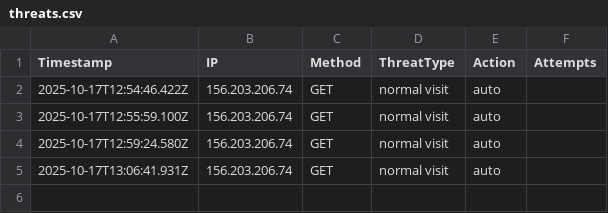
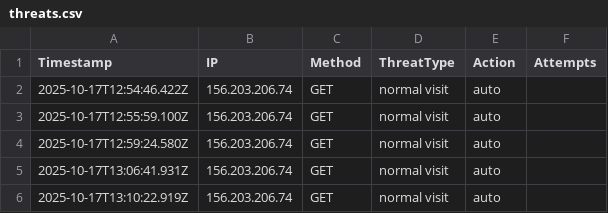
Before and after one commit to etiqotwf/honeypotpro, a CSV file: public/logs/threats.csv, drawn as a sheet; the diff names each change by its address in the sheet, - before the commit and + after, or states it on an @@ line.

Commit message:
Auto update (excluding node_modules): 2025-10-17T13:10:23.210Z

```diff
--- a/public/logs/threats.csv
+++ b/public/logs/threats.csv
+row 6: 2025-10-17T13:10:22.919Z | 156.203.206.74 | GET | normal visit | auto
```
